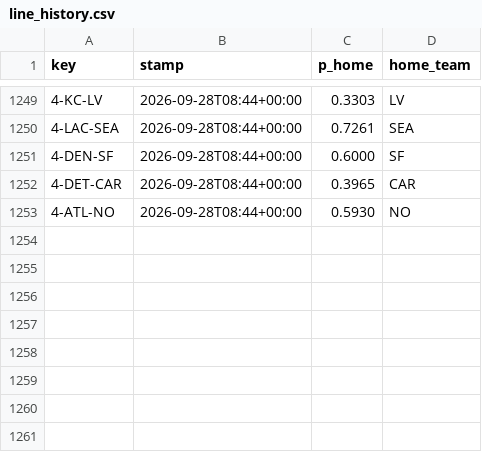
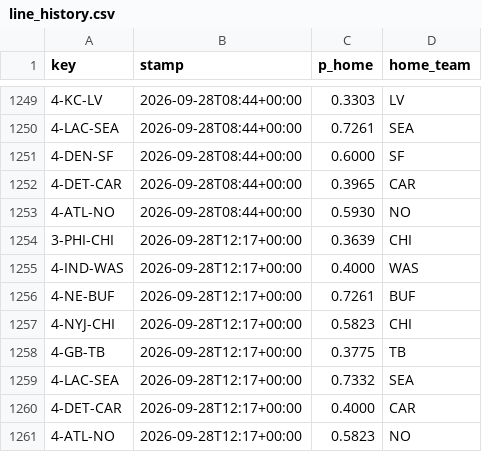
Before and after one commit to Cako18/gridiron-data, a CSV file: data/line_history.csv, drawn as a sheet; only a part is shown, gaps mark what is left out.

```diff
--- a/data/line_history.csv
+++ b/data/line_history.csv
@@ -1253 +1253,9 @@ key,stamp,p_home,home_team
 4-ATL-NO,2026-09-28T08:44+00:00,0.5930,NO
+3-PHI-CHI,2026-09-28T12:17+00:00,0.3639,CHI
+4-IND-WAS,2026-09-28T12:17+00:00,0.4000,WAS
+4-NE-BUF,2026-09-28T12:17+00:00,0.7261,BUF
+4-NYJ-CHI,2026-09-28T12:17+00:00,0.5823,CHI
+4-GB-TB,2026-09-28T12:17+00:00,0.3775,TB
+4-LAC-SEA,2026-09-28T12:17+00:00,0.7332,SEA
+4-DET-CAR,2026-09-28T12:17+00:00,0.4000,CAR
+4-ATL-NO,2026-09-28T12:17+00:00,0.5823,NO
```
Also changed, not shown: data/vegas_duel.csv, 2 other files.
